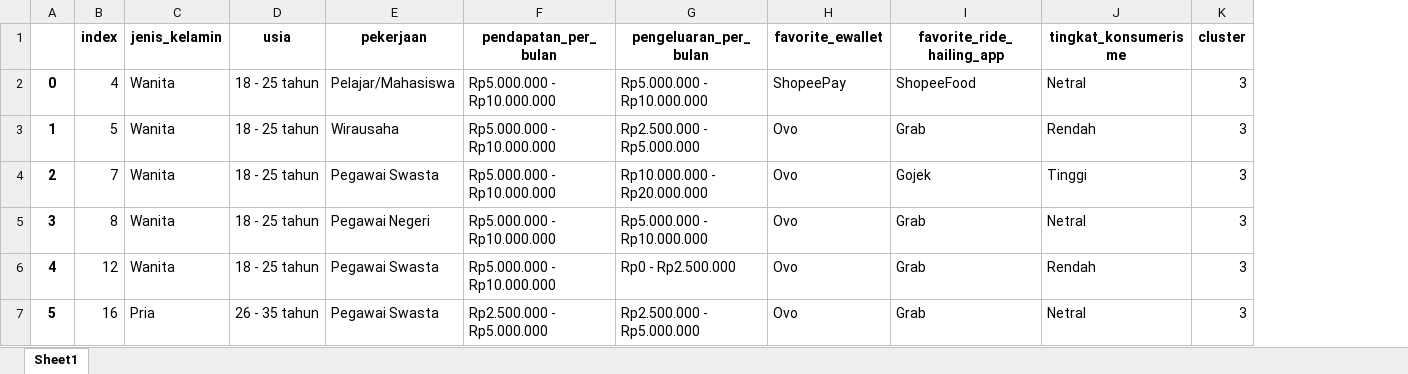
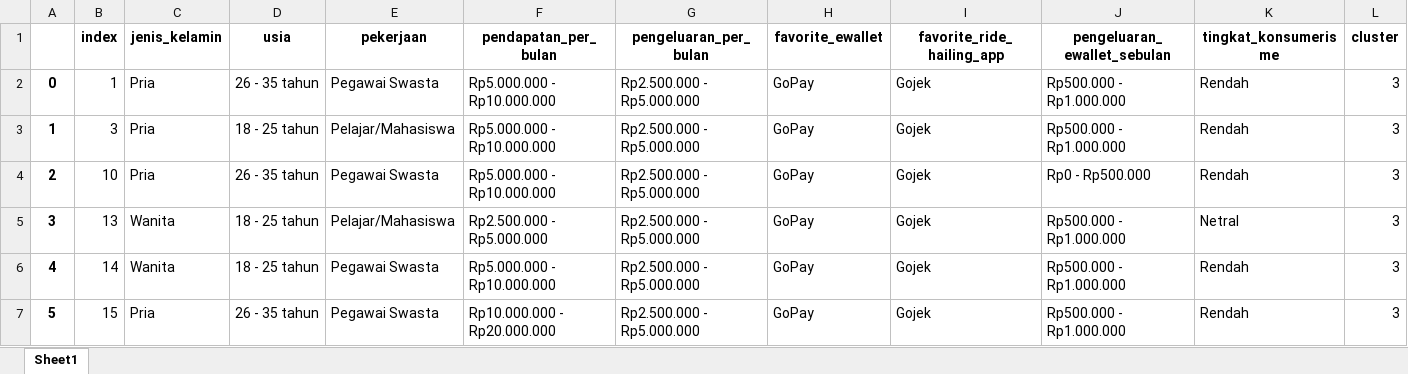
Before and after one commit to hafidhadhiet/Marketing-Management-Clustering, an Excel workbook: cluster3.xlsx, sheet Sheet1, drawn as a sheet; only a part is shown; values as stored, in another font and other column widths than the file's, no borders; addresses are those after the commit; the diff covers the shown part only; the diff names each change by its address in the sheet, - before the commit and + after, or states it on an @@ line.

```diff
--- a/cluster3.xlsx (sheet Sheet1)
+++ b/cluster3.xlsx (sheet Sheet1)
+column J (pengeluaran_ewallet_sebulan), rows 2-7: Rp500.000 - Rp1.000.000 | Rp500.000 - Rp1.000.000 | Rp0 - Rp500.000 | Rp500.000 - Rp1.000.000 | Rp500.000 - Rp1.000.000 | Rp500.000 - Rp1.000.000
-B2 (index): 4
+B2 (index): 1
-C2:C4 (jenis_kelamin): Wanita
+C2:C4 (jenis_kelamin): Pria
-D2 (usia): 18 - 25 tahun
+D2 (usia): 26 - 35 tahun
-E2 (pekerjaan): Pelajar/Mahasiswa
+E2 (pekerjaan): Pegawai Swasta
-G2 (pengeluaran_per_bulan): Rp5.000.000 - Rp10.000.000
+G2 (pengeluaran_per_bulan): Rp2.500.000 - Rp5.000.000
-H2 (favorite_ewallet): ShopeePay
+H2 (favorite_ewallet): GoPay
-I2 (favorite_ride_hailing_app): ShopeeFood
+I2 (favorite_ride_hailing_app): Gojek
-K2 (tingkat_konsumerisme): Netral
+K2 (tingkat_konsumerisme): Rendah
-B3 (index): 5
+B3 (index): 3
-E3 (pekerjaan): Wirausaha
+E3 (pekerjaan): Pelajar/Mahasiswa
-H3:H7 (favorite_ewallet): Ovo
+H3:H7 (favorite_ewallet): GoPay
-I3 (favorite_ride_hailing_app): Grab
+I3 (favorite_ride_hailing_app): Gojek
-B4 (index): 7
+B4 (index): 10
-D4 (usia): 18 - 25 tahun
+D4 (usia): 26 - 35 tahun
-G4 (pengeluaran_per_bulan): Rp10.000.000 - Rp20.000.000
+G4 (pengeluaran_per_bulan): Rp2.500.000 - Rp5.000.000
-K4 (tingkat_konsumerisme): Tinggi
+K4 (tingkat_konsumerisme): Rendah
-B5 (index): 8
+B5 (index): 13
-E5 (pekerjaan): Pegawai Negeri
+E5 (pekerjaan): Pelajar/Mahasiswa
-F5 (pendapatan_per_bulan): Rp5.000.000 - Rp10.000.000
+F5 (pendapatan_per_bulan): Rp2.500.000 - Rp5.000.000
-G5 (pengeluaran_per_bulan): Rp5.000.000 - Rp10.000.000
+G5 (pengeluaran_per_bulan): Rp2.500.000 - Rp5.000.000
-I5:I7 (favorite_ride_hailing_app): Grab
+I5:I7 (favorite_ride_hailing_app): Gojek
-B6 (index): 12
+B6 (index): 14
-G6 (pengeluaran_per_bulan): Rp0 - Rp2.500.000
+G6 (pengeluaran_per_bulan): Rp2.500.000 - Rp5.000.000
-B7 (index): 16
+B7 (index): 15
-F7 (pendapatan_per_bulan): Rp2.500.000 - Rp5.000.000
+F7 (pendapatan_per_bulan): Rp10.000.000 - Rp20.000.000
-K7 (tingkat_konsumerisme): Netral
+K7 (tingkat_konsumerisme): Rendah
```
Also changed, not shown: 164 edited cells elsewhere in this sheet, cluster1.xlsx, cluster2.xlsx, 31 other files.
